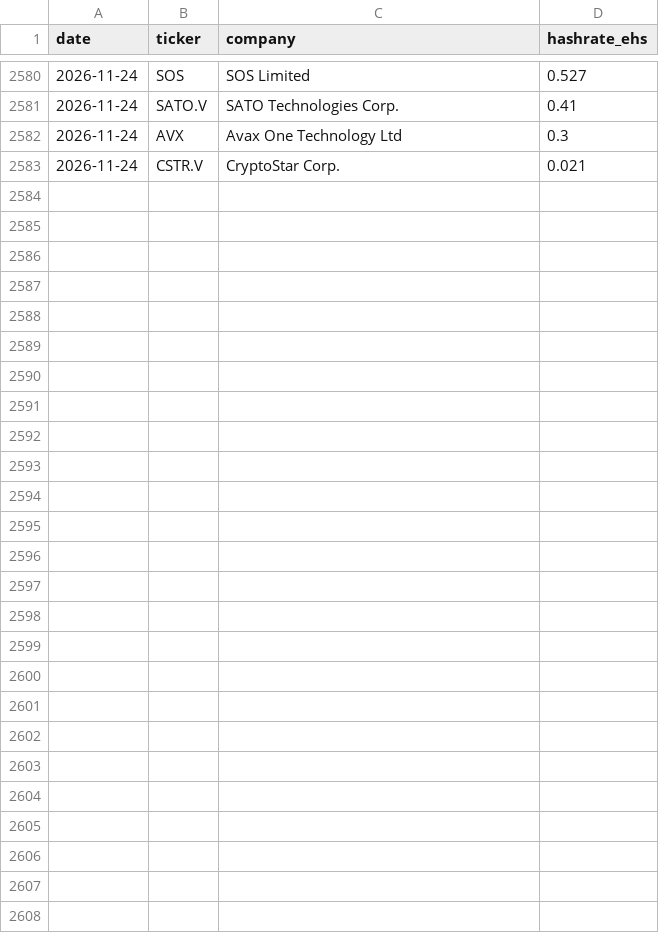
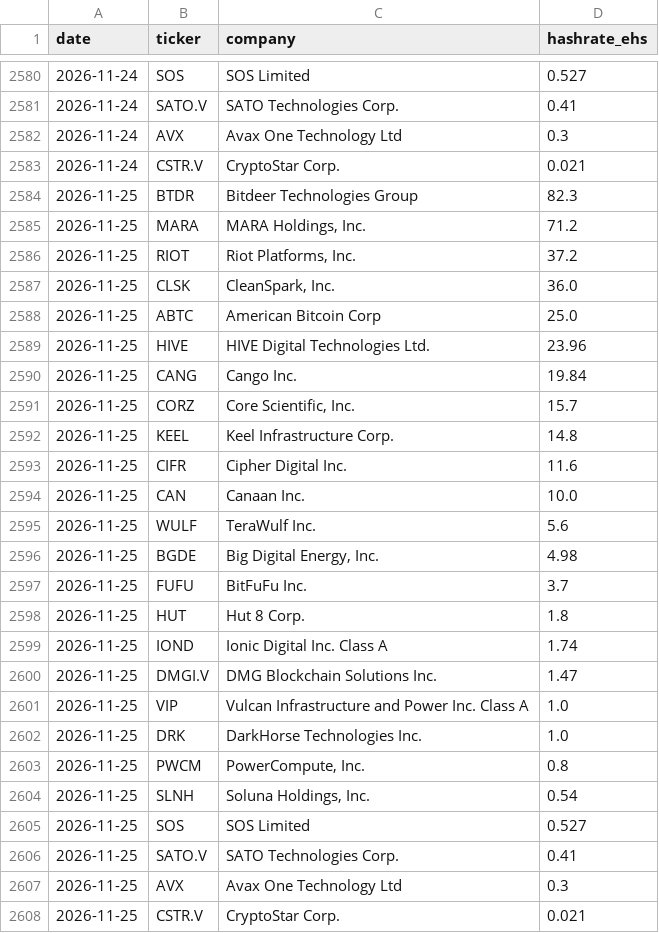
Before and after one commit to xddai1688-svg/btc-mining-monitor, a CSV file: data/miners.csv, drawn as a sheet; only a part is shown, gaps mark what is left out.

```diff
--- a/data/miners.csv
+++ b/data/miners.csv
@@ -2583 +2583,26 @@ date,ticker,company,hashrate_ehs
 2026-11-24,CSTR.V,CryptoStar Corp.,0.021
+2026-11-25,BTDR,Bitdeer Technologies Group,82.3
+2026-11-25,MARA,"MARA Holdings, Inc.",71.2
+2026-11-25,RIOT,"Riot Platforms, Inc.",37.2
+2026-11-25,CLSK,"CleanSpark, Inc.",36.0
+2026-11-25,ABTC,American Bitcoin Corp,25.0
+2026-11-25,HIVE,HIVE Digital Technologies Ltd.,23.96
+2026-11-25,CANG,Cango Inc.,19.84
+2026-11-25,CORZ,"Core Scientific, Inc.",15.7
+2026-11-25,KEEL,Keel Infrastructure Corp.,14.8
+2026-11-25,CIFR,Cipher Digital Inc.,11.6
+2026-11-25,CAN,Canaan Inc.,10.0
+2026-11-25,WULF,TeraWulf Inc.,5.6
+2026-11-25,BGDE,"Big Digital Energy, Inc.",4.98
+2026-11-25,FUFU,BitFuFu Inc.,3.7
+2026-11-25,HUT,Hut 8 Corp.,1.8
+2026-11-25,IOND,Ionic Digital Inc. Class A,1.74
+2026-11-25,DMGI.V,DMG Blockchain Solutions Inc.,1.47
+2026-11-25,VIP,Vulcan Infrastructure and Power Inc. Class A,1.0
+2026-11-25,DRK,DarkHorse Technologies Inc.,1.0
+2026-11-25,PWCM,"PowerCompute, Inc.",0.8
+2026-11-25,SLNH,"Soluna Holdings, Inc.",0.54
+2026-11-25,SOS,SOS Limited,0.527
+2026-11-25,SATO.V,SATO Technologies Corp.,0.41
+2026-11-25,AVX,Avax One Technology Ltd,0.3
+2026-11-25,CSTR.V,CryptoStar Corp.,0.021
```
Also changed, not shown: data/network.csv, data/stocks.csv, 2 other files.
